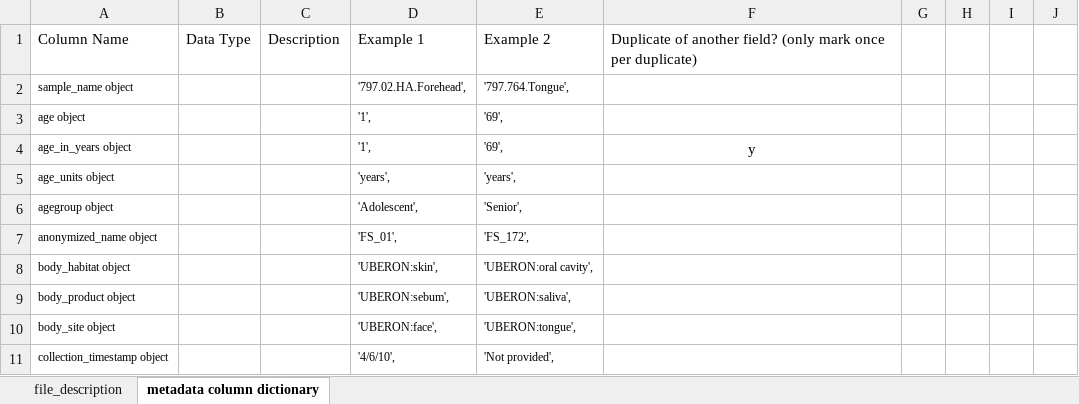
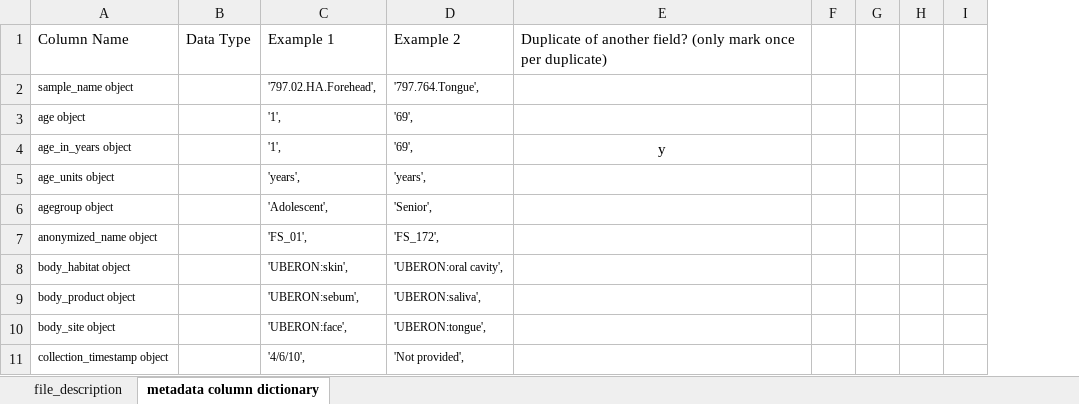
Before and after one commit to pGuillergan/Group-Project-3, an Excel workbook: FILE-DATA_DICTIONARY.xlsx, sheet metadata column dictionary, drawn as a sheet; only a part is shown; values as stored, in another font and other column widths than the file's, no borders; removed rows and columns are numbered as before the commit, all else as after; the diff names each change by its address in the sheet, - before the commit and + after, or states it on an @@ line.

```diff
--- a/FILE-DATA_DICTIONARY.xlsx (sheet metadata column dictionary)
+++ b/FILE-DATA_DICTIONARY.xlsx (sheet metadata column dictionary)
-column C, row 1: Description
+column F, empty
-column I, empty
```
Also changed, not shown: sheet file_description, 24 other files.
